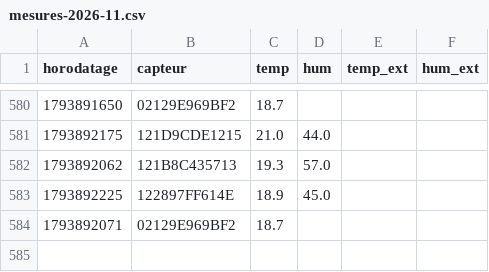
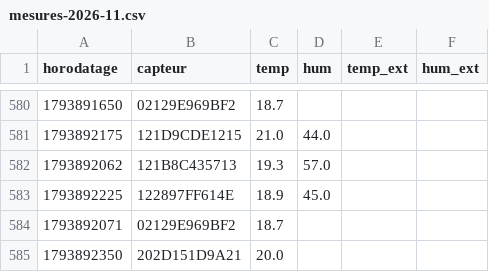
Before and after one commit to SOULMAN69110/Maison17, a CSV file: historique/mesures-2026-11.csv, drawn as a sheet; only a part is shown, gaps mark what is left out.

```diff
--- a/historique/mesures-2026-11.csv
+++ b/historique/mesures-2026-11.csv
@@ -584 +584,2 @@ horodatage,capteur,temp,hum,temp_ext,hum_ext
 1793892071,02129E969BF2,18.7,,,
+1793892350,202D151D9A21,20.0,,,
```
